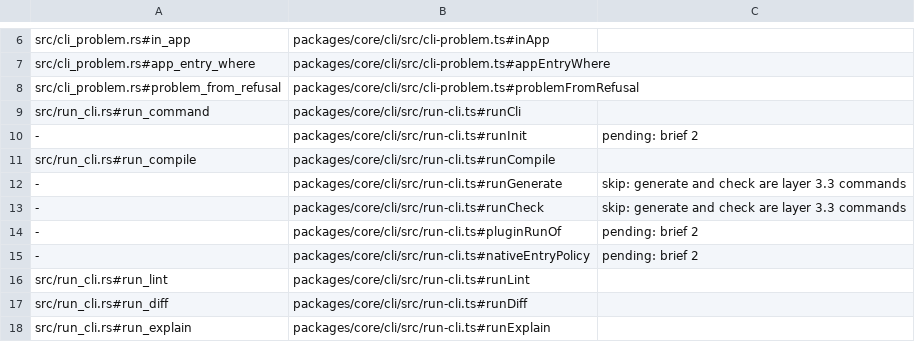
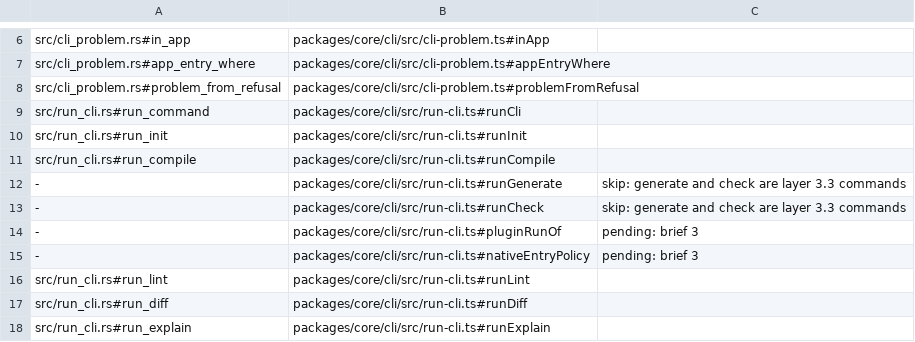
Before and after one commit to jubasse/seampact, a TSV file: crates/cli/trace.tsv, drawn as a sheet; only a part is shown, gaps mark what is left out; the diff covers the shown part only.

```diff
--- a/crates/cli/trace.tsv
+++ b/crates/cli/trace.tsv
@@ -9,3 +9,3 @@ src/cli_problem.rs#problem_from_refusal	packages/core/cli/src/cli-problem.ts#pro
 src/run_cli.rs#run_command	packages/core/cli/src/run-cli.ts#runCli
--	packages/core/cli/src/run-cli.ts#runInit	pending: brief 2
+src/run_cli.rs#run_init	packages/core/cli/src/run-cli.ts#runInit
 src/run_cli.rs#run_compile	packages/core/cli/src/run-cli.ts#runCompile
@@ -13,4 +13,4 @@ src/run_cli.rs#run_compile	packages/core/cli/src/run-cli.ts#runCompile
 -	packages/core/cli/src/run-cli.ts#runCheck	skip: generate and check are layer 3.3 commands
--	packages/core/cli/src/run-cli.ts#pluginRunOf	pending: brief 2
--	packages/core/cli/src/run-cli.ts#nativeEntryPolicy	pending: brief 2
+-	packages/core/cli/src/run-cli.ts#pluginRunOf	pending: brief 3
+-	packages/core/cli/src/run-cli.ts#nativeEntryPolicy	pending: brief 3
 src/run_cli.rs#run_lint	packages/core/cli/src/run-cli.ts#runLint
```
Also changed, not shown: 40 edited cells elsewhere in this file, 23 other files.
